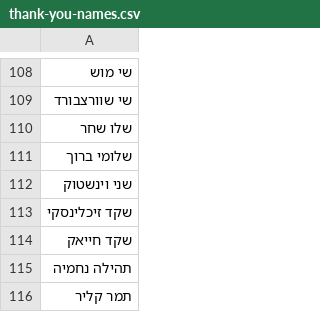
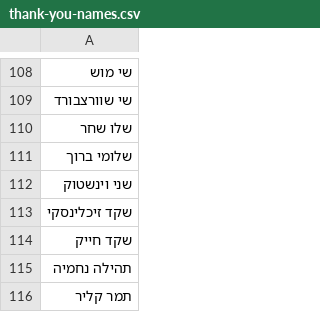
Before and after one commit to data-for-change/anyway-newsflash-infographics, a CSV file: public/thank-you-names.csv, drawn as a sheet; only a part is shown, gaps mark what is left out; the diff names each change by its address in the sheet, - before the commit and + after, or states it on an @@ line.

```diff
--- a/public/thank-you-names.csv
+++ b/public/thank-you-names.csv
-A114: שקד חייאק
+A114: שקד חייק
```
Also changed, not shown: 21 other files.
